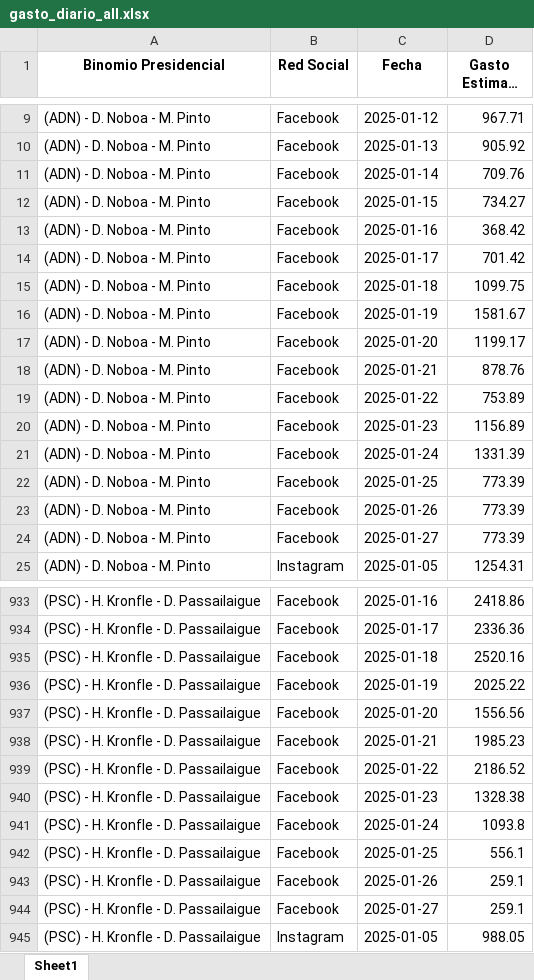
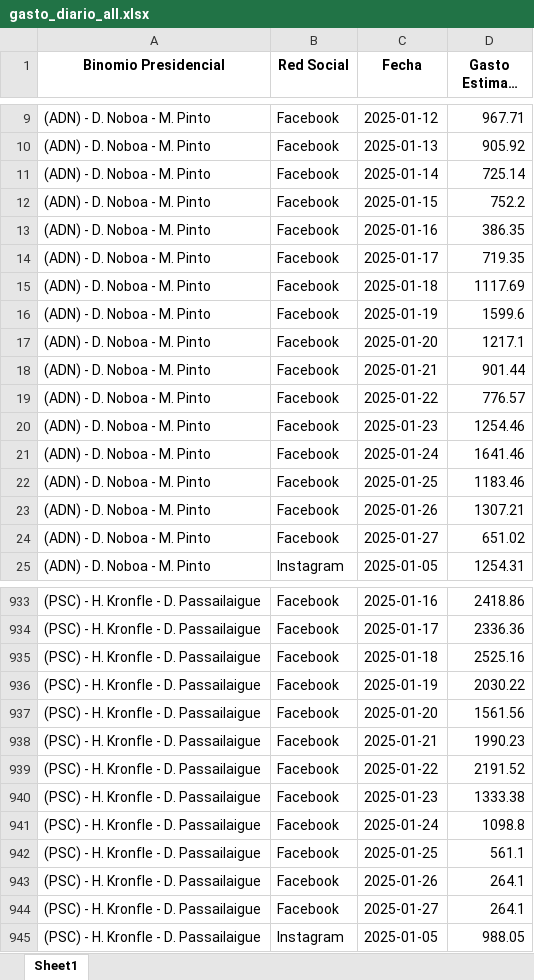
Before and after one commit to erickedu85/dataset, an Excel workbook: ec_2025_faro/xlsx/gasto_diario_all.xlsx, sheet Sheet1, drawn as a sheet; only a part is shown, gaps mark what is left out; long unchanged cells end in …; values as stored, in another font and other column widths than the file's, no borders; the diff covers the shown part only; the diff names each change by its address in the sheet, - before the commit and + after, or states it on an @@ line.

```diff
--- a/ec_2025_faro/xlsx/gasto_diario_all.xlsx (sheet Sheet1)
+++ b/ec_2025_faro/xlsx/gasto_diario_all.xlsx (sheet Sheet1)
-D11 (Gasto Estimado ($)): 709.76
+D11 (Gasto Estimado ($)): 725.14
-D12 (Gasto Estimado ($)): 734.27
+D12 (Gasto Estimado ($)): 752.2
-D13 (Gasto Estimado ($)): 368.42
+D13 (Gasto Estimado ($)): 386.35
-D14 (Gasto Estimado ($)): 701.42
+D14 (Gasto Estimado ($)): 719.35
-D15 (Gasto Estimado ($)): 1099.75
+D15 (Gasto Estimado ($)): 1117.69
-D16 (Gasto Estimado ($)): 1581.67
+D16 (Gasto Estimado ($)): 1599.6
-D17 (Gasto Estimado ($)): 1199.17
+D17 (Gasto Estimado ($)): 1217.1
-D18 (Gasto Estimado ($)): 878.76
+D18 (Gasto Estimado ($)): 901.44
-D19 (Gasto Estimado ($)): 753.89
+D19 (Gasto Estimado ($)): 776.57
-D20 (Gasto Estimado ($)): 1156.89
+D20 (Gasto Estimado ($)): 1254.46
-D21 (Gasto Estimado ($)): 1331.39
+D21 (Gasto Estimado ($)): 1641.46
-D22 (Gasto Estimado ($)): 773.39
+D22 (Gasto Estimado ($)): 1183.46
-D23 (Gasto Estimado ($)): 773.39
+D23 (Gasto Estimado ($)): 1307.21
-D24 (Gasto Estimado ($)): 773.39
+D24 (Gasto Estimado ($)): 651.02
-D935 (Gasto Estimado ($)): 2520.16
+D935 (Gasto Estimado ($)): 2525.16
-D936 (Gasto Estimado ($)): 2025.22
+D936 (Gasto Estimado ($)): 2030.22
-D937 (Gasto Estimado ($)): 1556.56
+D937 (Gasto Estimado ($)): 1561.56
-D938 (Gasto Estimado ($)): 1985.23
+D938 (Gasto Estimado ($)): 1990.23
-D939 (Gasto Estimado ($)): 2186.52
+D939 (Gasto Estimado ($)): 2191.52
-D940 (Gasto Estimado ($)): 1328.38
+D940 (Gasto Estimado ($)): 1333.38
-D941 (Gasto Estimado ($)): 1093.8
+D941 (Gasto Estimado ($)): 1098.8
-D942 (Gasto Estimado ($)): 556.1
+D942 (Gasto Estimado ($)): 561.1
-D943:D944 (Gasto Estimado ($)): 259.1
+D943:D944 (Gasto Estimado ($)): 264.1
```
Also changed, not shown: 310 edited cells elsewhere in this sheet, ec_2025_faro/xlsx/gasto_por_partido_all.xlsx, ec_2025_faro/xlsx/gasto_semanal_all.xlsx, 3 other files.
